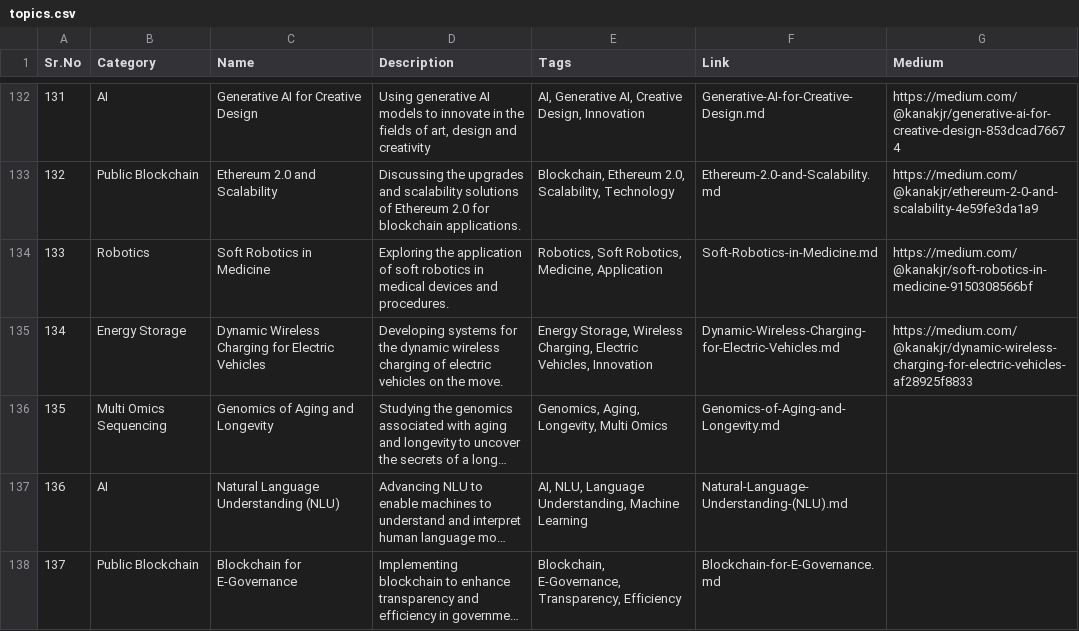
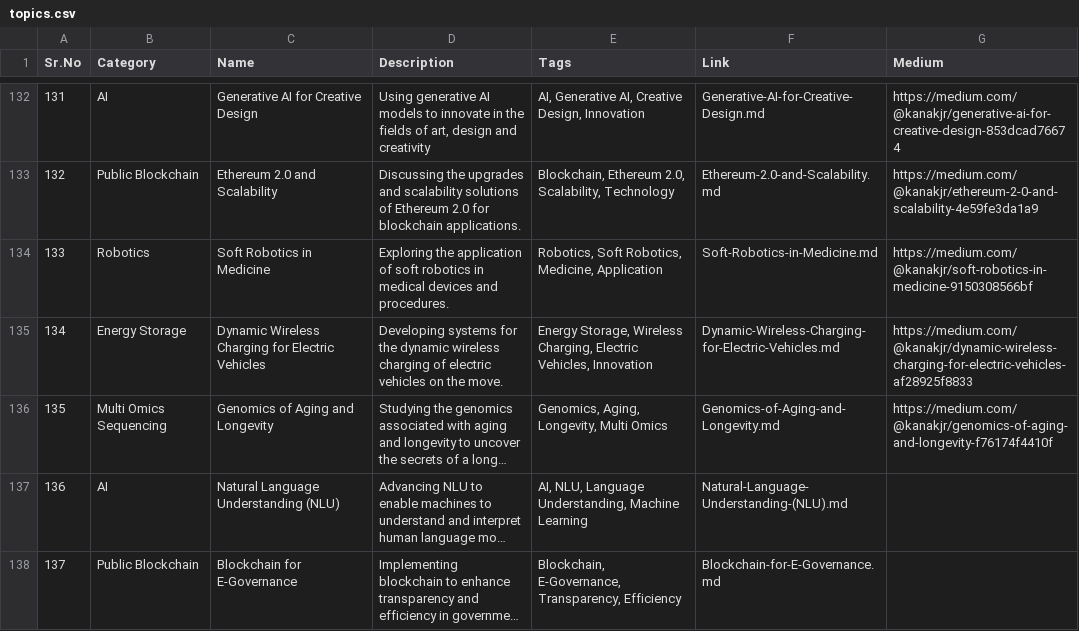
Before and after one commit to Kanakjr/100-days-of-AI-Writing, a CSV file: topics.csv, drawn as a sheet; only a part is shown, gaps mark what is left out; long unchanged cells end in …; the diff names each change by its address in the sheet, - before the commit and + after, or states it on an @@ line.

Commit message:
Added Genomics of Aging and Longevity article

```diff
--- a/topics.csv
+++ b/topics.csv
-G136 (Medium): (empty)
+G136 (Medium): https://medium.com/@kanakjr/genomics-of-aging-and-longevity-f76174f4410f
```
Also changed, not shown: 1 other file.
